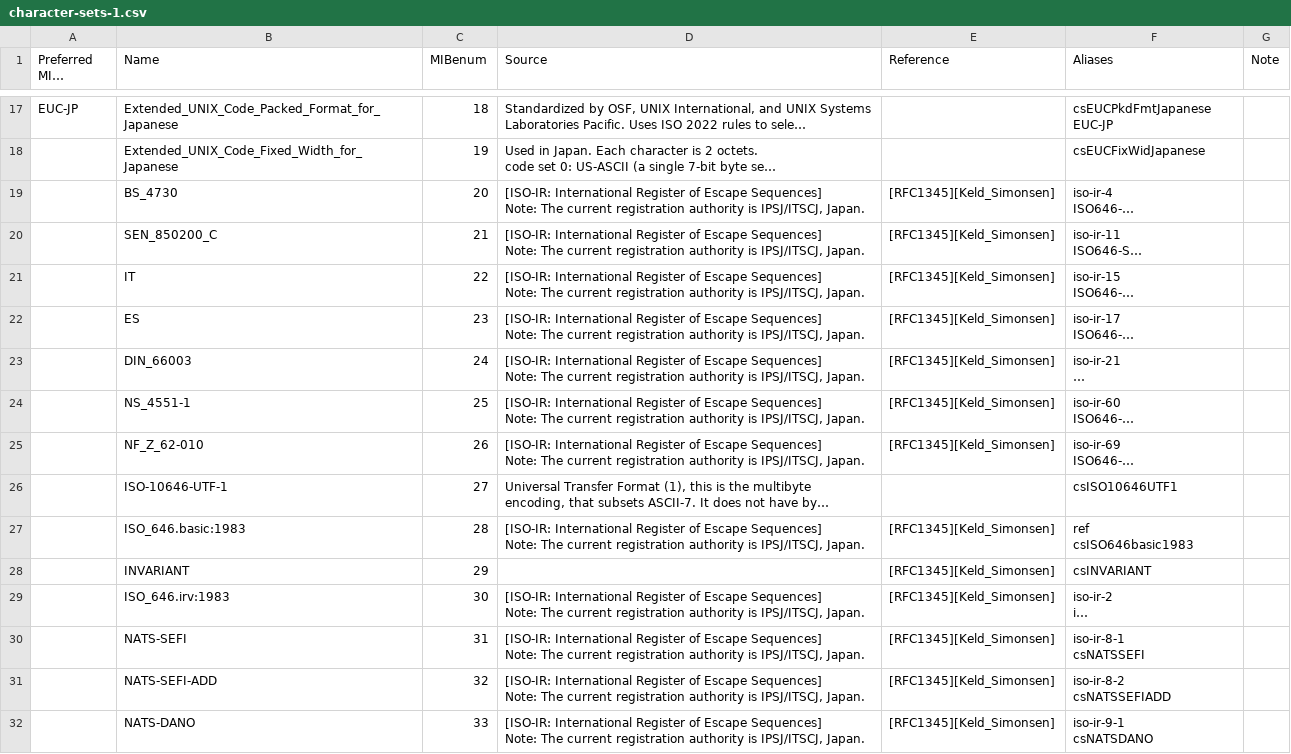
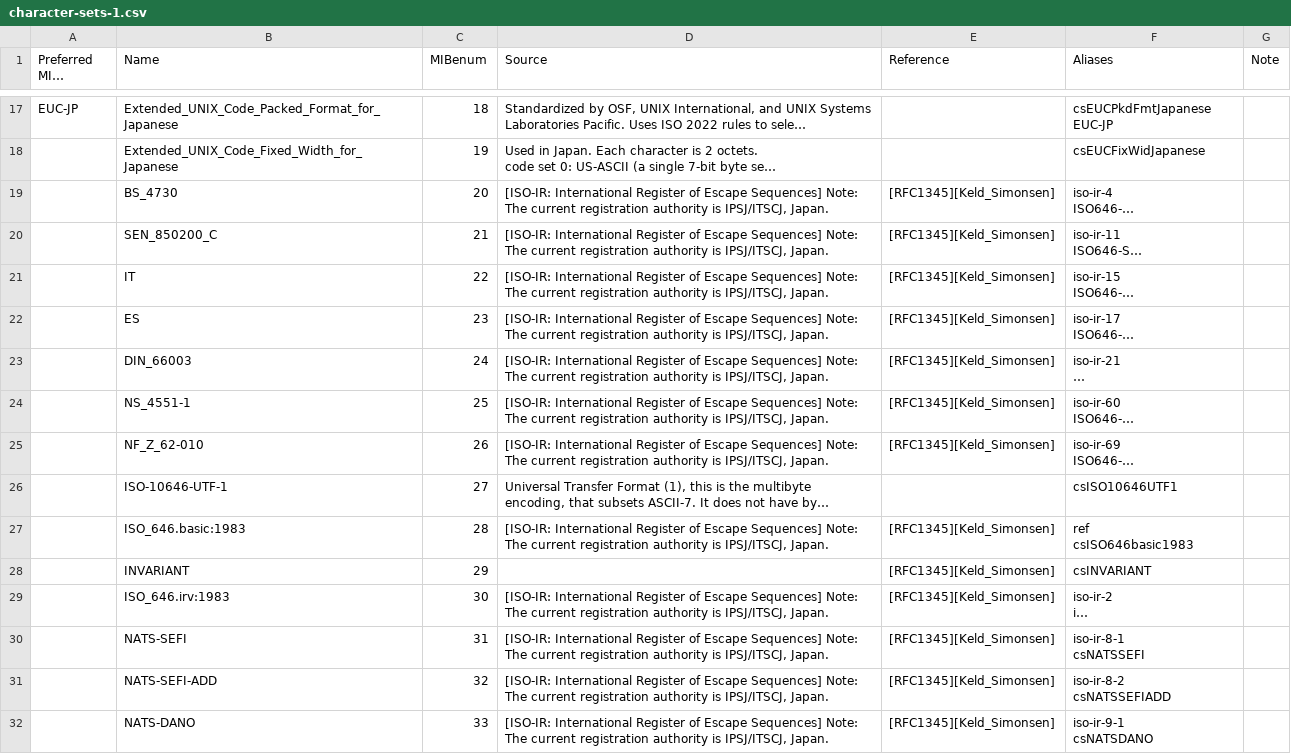
Before and after one commit to cor3ntin/encoding-identification, a CSV file: character-sets-1.csv, drawn as a sheet; only a part is shown, gaps mark what is left out; long unchanged cells end in …; the diff covers the shown part only; the diff names each change by its address in the sheet, - before the commit and + after, or states it on an @@ line.

```diff
--- a/character-sets-1.csv
+++ b/character-sets-1.csv
-D19:D25 (Source): …IPSJ/ITSCJ, Japan.
+D19:D25 (Source): …IPSJ/ITSCJ, Japan.
-D27 (Source): …IPSJ/ITSCJ, Japan.
+D27 (Source): …IPSJ/ITSCJ, Japan.
-D29:D32 (Source): …IPSJ/ITSCJ, Japan.
+D29:D32 (Source): …IPSJ/ITSCJ, Japan.
```
Also changed, not shown: 1 added row and 67 edited cells elsewhere in this file, 6 other files.
